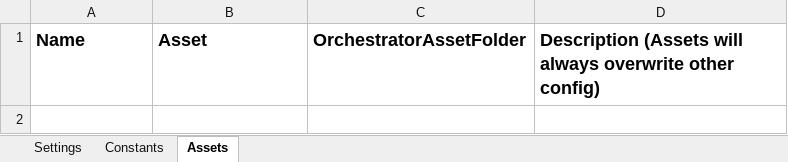
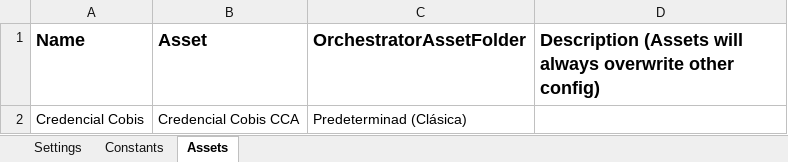
Before and after one commit to josegutc/Banrural, an Excel workbook: Automatizacion_Banrural/Data/Config.xlsx, sheet Assets, drawn as a sheet; values as stored, in another font and other column widths than the file's, no borders; the diff names each change by its address in the sheet, - before the commit and + after, or states it on an @@ line.

```diff
--- a/Automatizacion_Banrural/Data/Config.xlsx (sheet Assets)
+++ b/Automatizacion_Banrural/Data/Config.xlsx (sheet Assets)
+row 2: Credencial Cobis | Credencial Cobis CCA | Predeterminad (Clásica)
```
Also changed, not shown: Automatizacion_Banrural/Data/Input/TadminData.xlsx, 11 other files.
